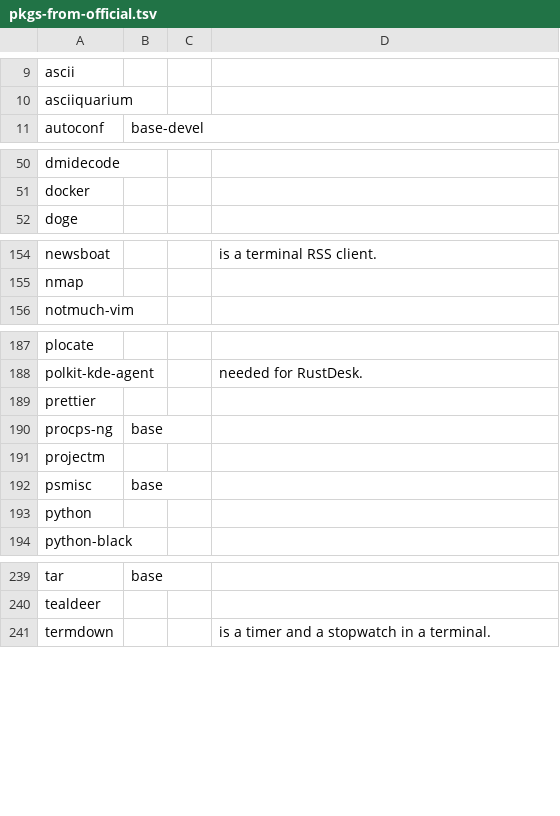
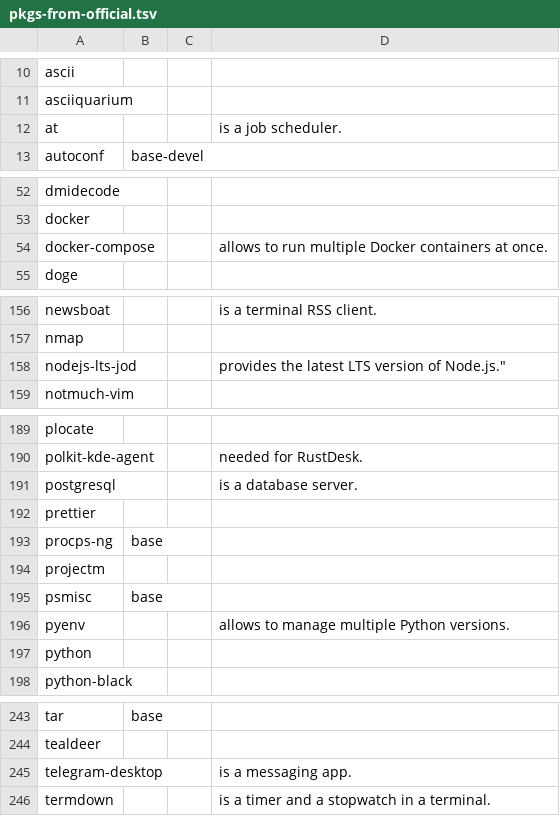
Before and after one commit to 00riddle00/npBuild, a TSV file: package-lists/pkgs-from-official.tsv, drawn as a sheet; only a part is shown, gaps mark what is left out; the diff covers the shown part only; the diff names each change by its address in the sheet, - before the commit and + after, or states it on an @@ line.

```diff
--- a/package-lists/pkgs-from-official.tsv
+++ b/package-lists/pkgs-from-official.tsv
+row 12: at |  |  | is a job scheduler.
+row 54: docker-compose |  |  | allows to run multiple Docker containers at once.
+row 158: nodejs-lts-jod |  |  | provides the latest LTS version of Node.js."
+row 191: postgresql |  |  | is a database server.
+row 196: pyenv |  |  | allows to manage multiple Python versions.
+row 245: telegram-desktop |  |  | is a messaging app.
```
Also changed, not shown: 1 added row and 2 removed rows elsewhere in this file, package-lists/pkgs-from-aur.tsv.
